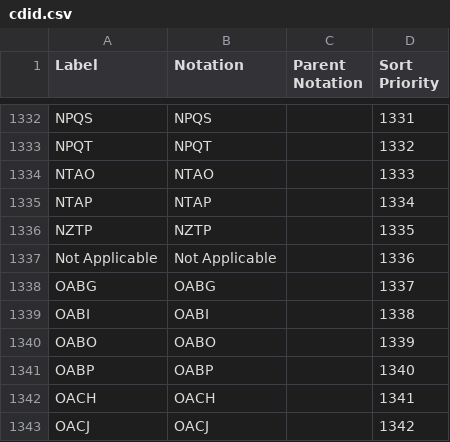
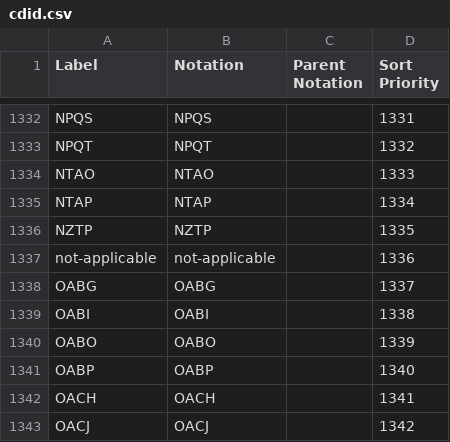
Before and after one commit to GSS-Cogs/family-trade, a CSV file: reference/codelists/cdid.csv, drawn as a sheet; only a part is shown, gaps mark what is left out.

Commit message:
One code has a space in it

```diff
--- a/reference/codelists/cdid.csv
+++ b/reference/codelists/cdid.csv
@@ -1336,3 +1336,3 @@ NTAP,NTAP,,1334
 NZTP,NZTP,,1335
-Not Applicable,Not Applicable,,1336
+not-applicable,not-applicable,,1336
 OABG,OABG,,1337
```
